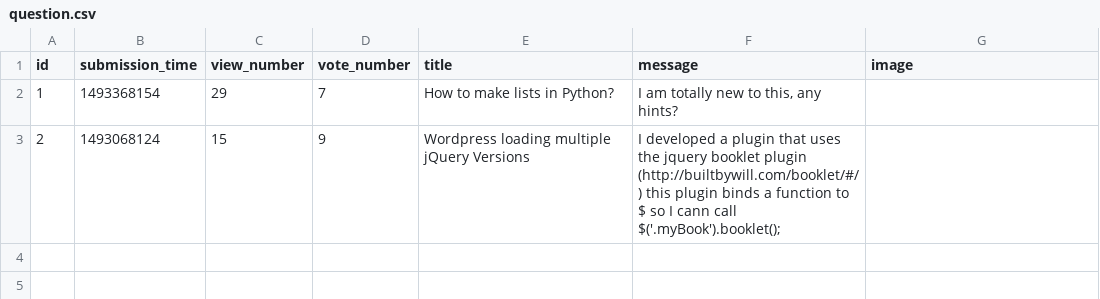
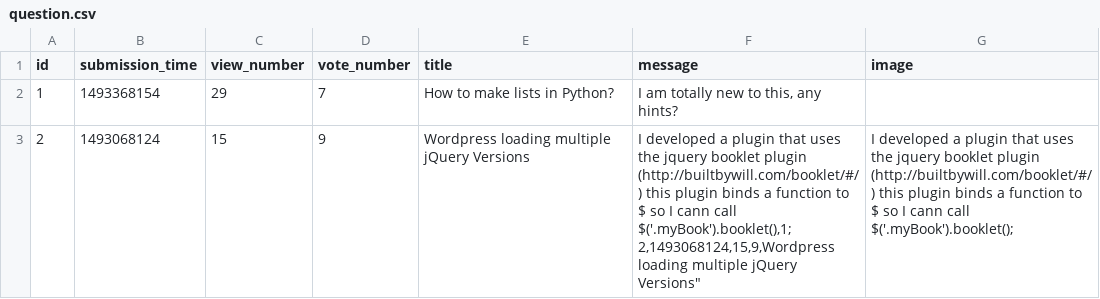
Before and after one commit to jkuca/ask-mate, a CSV file: sample_data/question.csv, drawn as a sheet.

```diff
--- a/sample_data/question.csv
+++ b/sample_data/question.csv
@@ -2,2 +2,3 @@ id,submission_time,view_number,vote_number,title,message,image
 1,1493368154,29,7,"How to make lists in Python?","I am totally new to this, any hints?",
-2,1493068124,15,9,"Wordpress loading multiple jQuery Versions","I developed a plugin that uses the jquery booklet plugin (http://builtbywill.com/booklet/#/) this plugin binds a function to $ so I cann call $('.myBook').booklet();
+2,1493068124,15,9,"Wordpress loading multiple jQuery Versions","I developed a plugin that uses the jquery booklet plugin (http://builtbywill.com/booklet/#/) this plugin binds a function to $ so I cann call $('.myBook').booklet(),1;
+2,1493068124,15,9,"Wordpress loading multiple jQuery Versions","I developed a plugin that uses the jquery booklet plugin (http://builtbywill.com/booklet/#/) this plugin binds a function to $ so I cann call $('.myBook').booklet();
```
Also changed, not shown: 2 other files.
